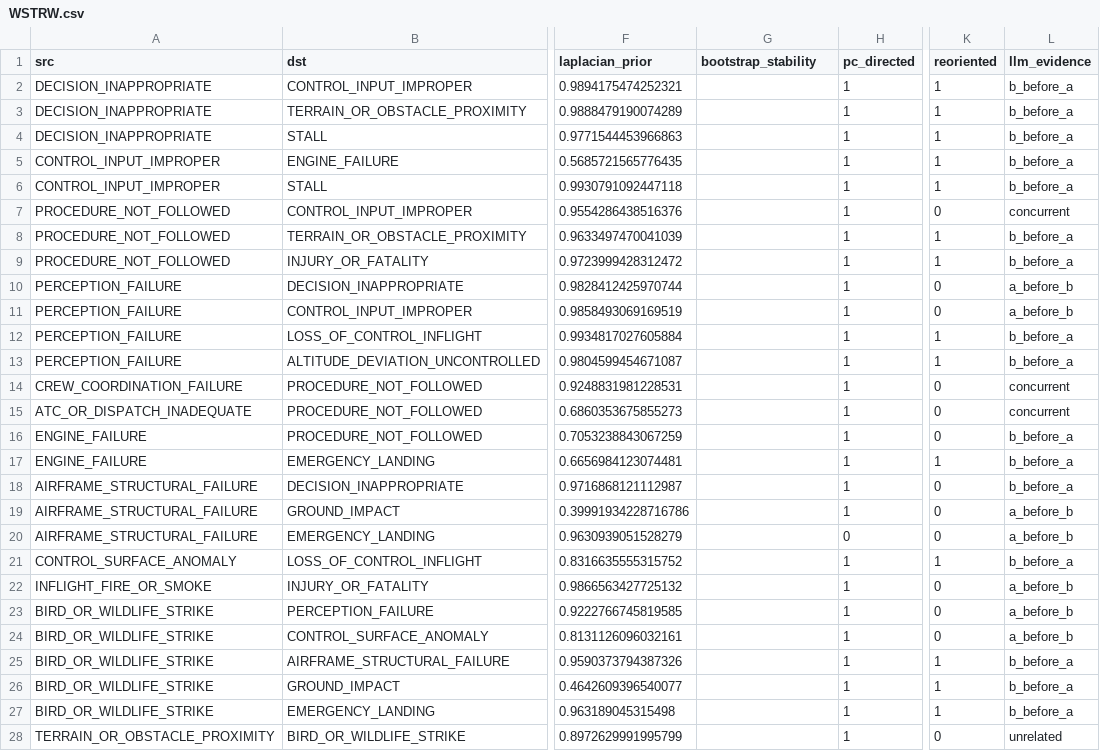
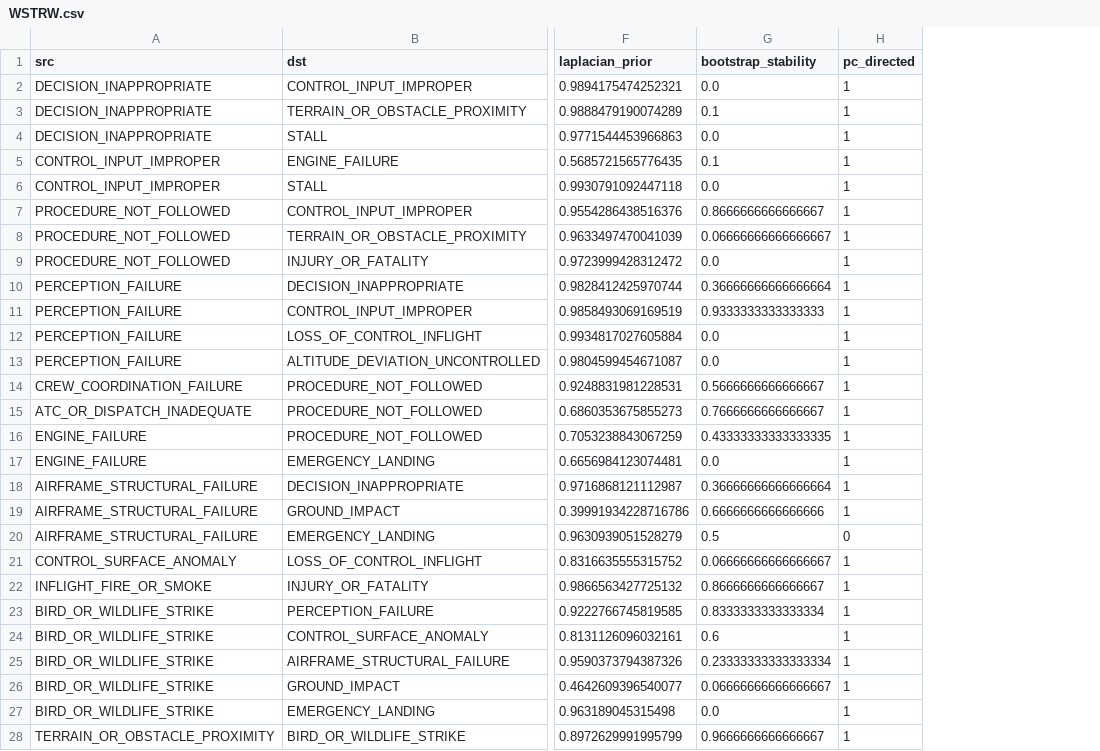
Before and after one commit to YutianPangASU/AviationSafetyReportKnowledgeGraph, a CSV file: event_extraction/out/aggregate_kg/per_category_dag/WSTRW.csv, drawn as a sheet; only a part is shown, gaps mark what is left out; the diff covers the shown part only; the diff names each change by its address in the sheet, - before the commit and + after, or states it on an @@ line.

```diff
--- a/event_extraction/out/aggregate_kg/per_category_dag/WSTRW.csv
+++ b/event_extraction/out/aggregate_kg/per_category_dag/WSTRW.csv
-column K (reoriented), rows 2-28: 1 | 1 | 1 | 1 | 1 | 0 | 1 | 1 | 0 | 0 | 1 | 1 | 0 | 0 | 0 | 1 | 0 | 0 | 0 | 1 | 0 | 0 | 0 | 1 | 1 | 1 | 0
-column L (llm_evidence), rows 2-28: b_before_a | b_before_a | b_before_a | b_before_a | b_before_a | concurrent | b_before_a | b_before_a | a_before_b | a_before_b | b_before_a | b_before_a | concurrent | concurrent | b_before_a | b_before_a | b_before_a | a_before_b | a_before_b | b_before_a | a_before_b | a_before_b | a_before_b | b_before_a | b_before_a | b_before_a | unrelated
-G2 (bootstrap_stability): (empty)
+G2 (bootstrap_stability): 0.0
-G3 (bootstrap_stability): (empty)
+G3 (bootstrap_stability): 0.1
-G4 (bootstrap_stability): (empty)
+G4 (bootstrap_stability): 0.0
-G5 (bootstrap_stability): (empty)
+G5 (bootstrap_stability): 0.1
-G6 (bootstrap_stability): (empty)
+G6 (bootstrap_stability): 0.0
-G7 (bootstrap_stability): (empty)
+G7 (bootstrap_stability): 0.8666666666666667
-G8 (bootstrap_stability): (empty)
+G8 (bootstrap_stability): 0.06666666666666667
-G9 (bootstrap_stability): (empty)
+G9 (bootstrap_stability): 0.0
-G10 (bootstrap_stability): (empty)
+G10 (bootstrap_stability): 0.36666666666666664
-G11 (bootstrap_stability): (empty)
+G11 (bootstrap_stability): 0.9333333333333333
-G12:G13 (bootstrap_stability): (empty)
+G12:G13 (bootstrap_stability): 0.0
-G14 (bootstrap_stability): (empty)
+G14 (bootstrap_stability): 0.5666666666666667
-G15 (bootstrap_stability): (empty)
+G15 (bootstrap_stability): 0.7666666666666667
-G16 (bootstrap_stability): (empty)
+G16 (bootstrap_stability): 0.43333333333333335
-G17 (bootstrap_stability): (empty)
+G17 (bootstrap_stability): 0.0
-G18 (bootstrap_stability): (empty)
+G18 (bootstrap_stability): 0.36666666666666664
-G19 (bootstrap_stability): (empty)
+G19 (bootstrap_stability): 0.6666666666666666
-G20 (bootstrap_stability): (empty)
+G20 (bootstrap_stability): 0.5
-G21 (bootstrap_stability): (empty)
+G21 (bootstrap_stability): 0.06666666666666667
-G22 (bootstrap_stability): (empty)
+G22 (bootstrap_stability): 0.8666666666666667
-G23 (bootstrap_stability): (empty)
+G23 (bootstrap_stability): 0.8333333333333334
-G24 (bootstrap_stability): (empty)
+G24 (bootstrap_stability): 0.6
-G25 (bootstrap_stability): (empty)
+G25 (bootstrap_stability): 0.23333333333333334
-G26 (bootstrap_stability): (empty)
+G26 (bootstrap_stability): 0.06666666666666667
-G27 (bootstrap_stability): (empty)
+G27 (bootstrap_stability): 0.0
-G28 (bootstrap_stability): (empty)
+G28 (bootstrap_stability): 0.9666666666666667
```
Also changed, not shown: 6 edited cells elsewhere in this file, event_extraction/out/aggregate_kg/per_category_dag/ARC.csv, event_extraction/out/aggregate_kg/per_category_dag/LOC-G.csv, 23 other files.
